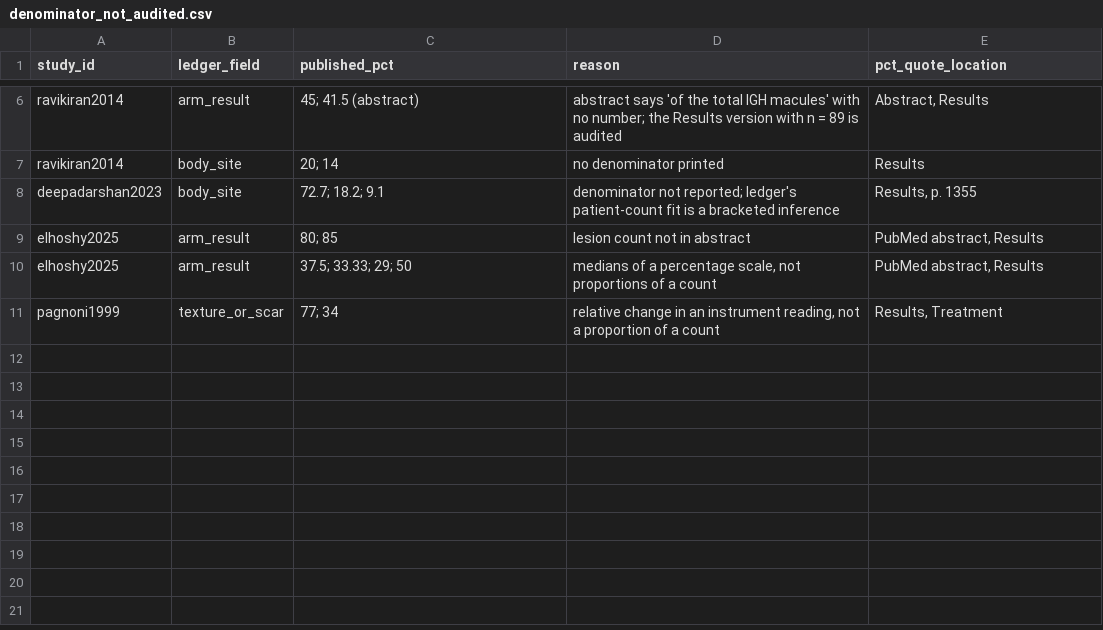
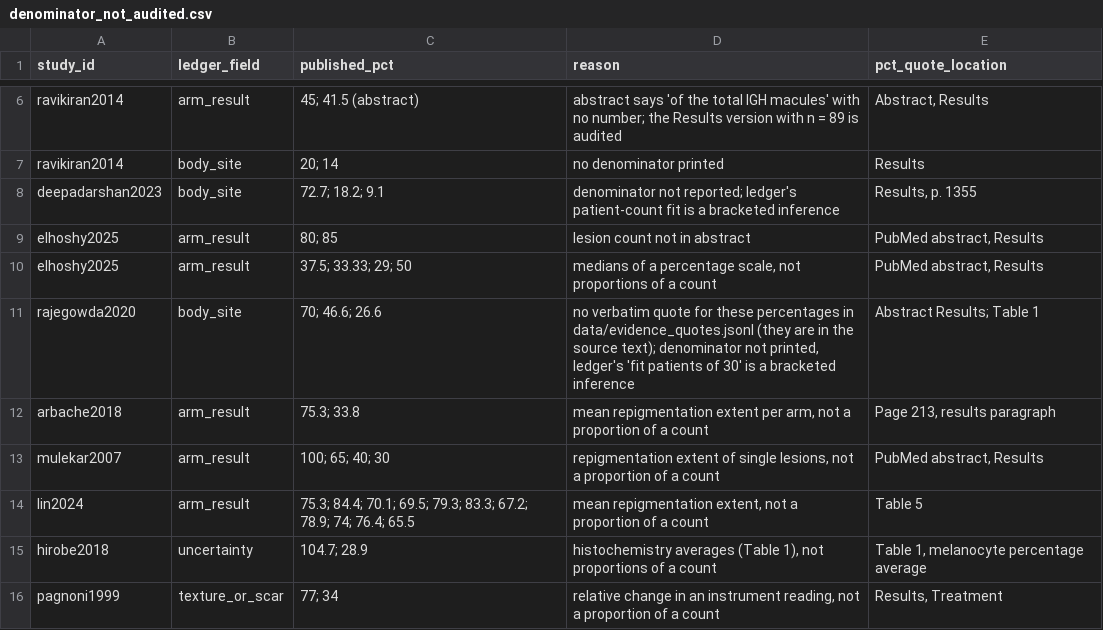
Before and after one commit to benyameen-c/Skin-Research, a CSV file: data/denominator_not_audited.csv, drawn as a sheet; only a part is shown, gaps mark what is left out; the diff names each change by its address in the sheet, - before the commit and + after, or states it on an @@ line.

```diff
--- a/data/denominator_not_audited.csv
+++ b/data/denominator_not_audited.csv
+row 11: rajegowda2020 | body_site | 70; 46.6; 26.6 | no verbatim quote for these percentages in data/evidence_quotes.jsonl (they are in the source text); denominator not printed, ledger's 'fit patients of 30' is a bracketed inference | Abstract Results; Table 1
+row 12: arbache2018 | arm_result | 75.3; 33.8 | mean repigmentation extent per arm, not a proportion of a count | Page 213, results paragraph
+row 13: mulekar2007 | arm_result | 100; 65; 40; 30 | repigmentation extent of single lesions, not a proportion of a count | PubMed abstract, Results
+row 14: lin2024 | arm_result | 75.3; 84.4; 70.1; 69.5; 79.3; 83.3; 67.2; 78.9; 74; 76.4; 65.5 | mean repigmentation extent, not a proportion of a count | Table 5
+row 15: hirobe2018 | uncertainty | 104.7; 28.9 | histochemistry averages (Table 1), not proportions of a count | Table 1, melanocyte percentage average
```
Also changed, not shown: 4 other files.
